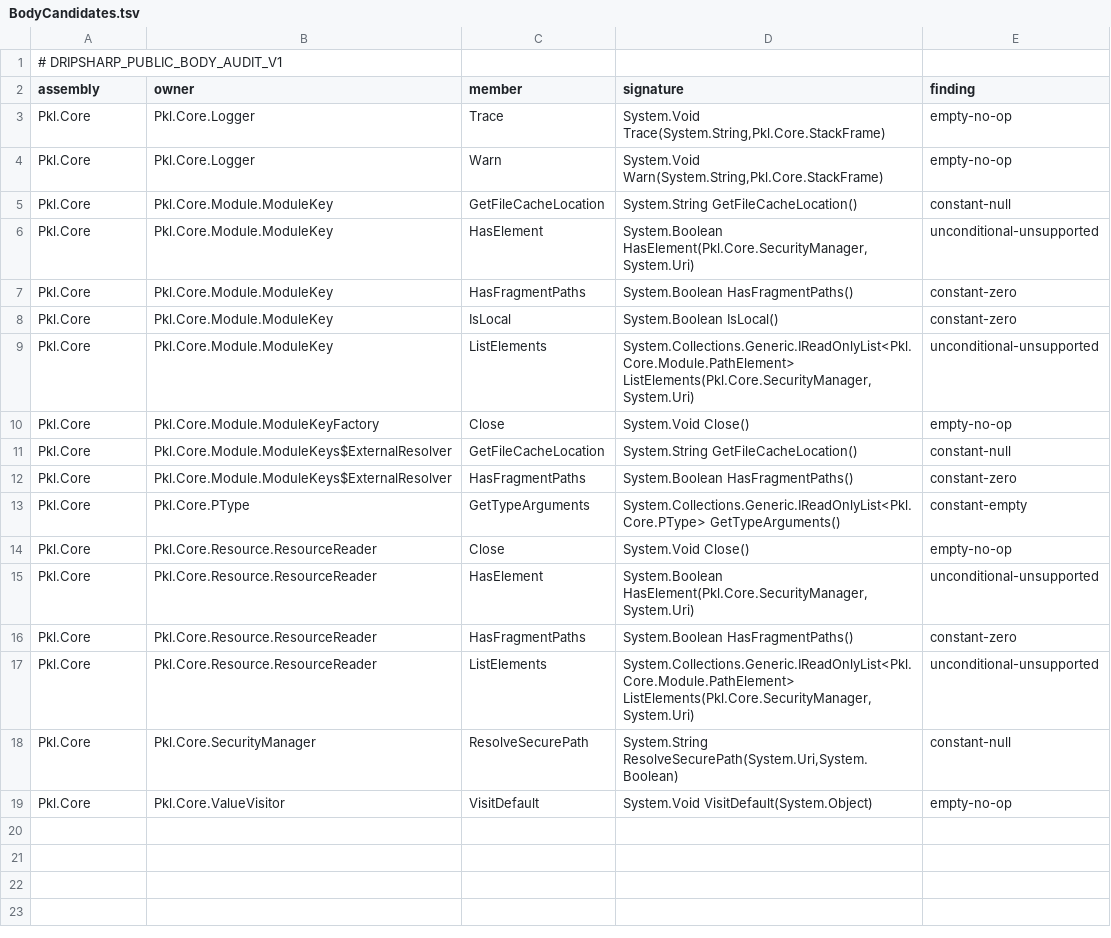
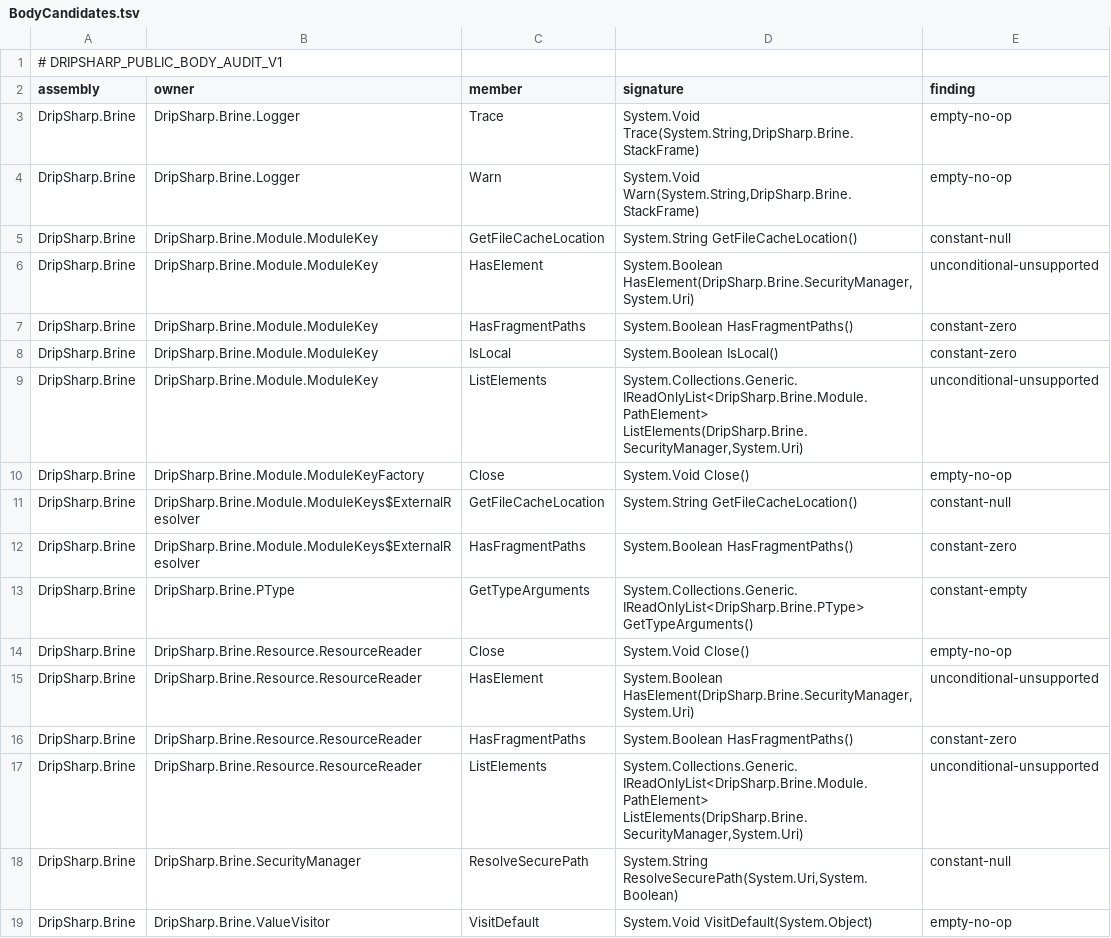
Before and after one commit to dripsharp/dripsharp, a TSV file: validation/public-api-contract/BodyCandidates.tsv, drawn as a sheet.

Commit message:
Apply approved Brine identities to the Pkl target

```diff
--- a/validation/public-api-contract/BodyCandidates.tsv
+++ b/validation/public-api-contract/BodyCandidates.tsv
@@ -2,18 +2,18 @@
 assembly	owner	member	signature	finding
-Pkl.Core	Pkl.Core.Logger	Trace	System.Void Trace(System.String,Pkl.Core.StackFrame)	empty-no-op
-Pkl.Core	Pkl.Core.Logger	Warn	System.Void Warn(System.String,Pkl.Core.StackFrame)	empty-no-op
-Pkl.Core	Pkl.Core.Module.ModuleKey	GetFileCacheLocation	System.String GetFileCacheLocation()	constant-null
-Pkl.Core	Pkl.Core.Module.ModuleKey	HasElement	System.Boolean HasElement(Pkl.Core.SecurityManager,System.Uri)	unconditional-unsupported
-Pkl.Core	Pkl.Core.Module.ModuleKey	HasFragmentPaths	System.Boolean HasFragmentPaths()	constant-zero
-Pkl.Core	Pkl.Core.Module.ModuleKey	IsLocal	System.Boolean IsLocal()	constant-zero
-Pkl.Core	Pkl.Core.Module.ModuleKey	ListElements	System.Collections.Generic.IReadOnlyList<Pkl.Core.Module.PathElement> ListElements(Pkl.Core.SecurityManager,System.Uri)	unconditional-unsupported
-Pkl.Core	Pkl.Core.Module.ModuleKeyFactory	Close	System.Void Close()	empty-no-op
-Pkl.Core	Pkl.Core.Module.ModuleKeys$ExternalResolver	GetFileCacheLocation	System.String GetFileCacheLocation()	constant-null
-Pkl.Core	Pkl.Core.Module.ModuleKeys$ExternalResolver	HasFragmentPaths	System.Boolean HasFragmentPaths()	constant-zero
-Pkl.Core	Pkl.Core.PType	GetTypeArguments	System.Collections.Generic.IReadOnlyList<Pkl.Core.PType> GetTypeArguments()	constant-empty
-Pkl.Core	Pkl.Core.Resource.ResourceReader	Close	System.Void Close()	empty-no-op
-Pkl.Core	Pkl.Core.Resource.ResourceReader	HasElement	System.Boolean HasElement(Pkl.Core.SecurityManager,System.Uri)	unconditional-unsupported
-Pkl.Core	Pkl.Core.Resource.ResourceReader	HasFragmentPaths	System.Boolean HasFragmentPaths()	constant-zero
-Pkl.Core	Pkl.Core.Resource.ResourceReader	ListElements	System.Collections.Generic.IReadOnlyList<Pkl.Core.Module.PathElement> ListElements(Pkl.Core.SecurityManager,System.Uri)	unconditional-unsupported
-Pkl.Core	Pkl.Core.SecurityManager	ResolveSecurePath	System.String ResolveSecurePath(System.Uri,System.Boolean)	constant-null
-Pkl.Core	Pkl.Core.ValueVisitor	VisitDefault	System.Void VisitDefault(System.Object)	empty-no-op
+DripSharp.Brine	DripSharp.Brine.Logger	Trace	System.Void Trace(System.String,DripSharp.Brine.StackFrame)	empty-no-op
+DripSharp.Brine	DripSharp.Brine.Logger	Warn	System.Void Warn(System.String,DripSharp.Brine.StackFrame)	empty-no-op
+DripSharp.Brine	DripSharp.Brine.Module.ModuleKey	GetFileCacheLocation	System.String GetFileCacheLocation()	constant-null
+DripSharp.Brine	DripSharp.Brine.Module.ModuleKey	HasElement	System.Boolean HasElement(DripSharp.Brine.SecurityManager,System.Uri)	unconditional-unsupported
+DripSharp.Brine	DripSharp.Brine.Module.ModuleKey	HasFragmentPaths	System.Boolean HasFragmentPaths()	constant-zero
+DripSharp.Brine	DripSharp.Brine.Module.ModuleKey	IsLocal	System.Boolean IsLocal()	constant-zero
+DripSharp.Brine	DripSharp.Brine.Module.ModuleKey	ListElements	System.Collections.Generic.IReadOnlyList<DripSharp.Brine.Module.PathElement> ListElements(DripSharp.Brine.SecurityManager,System.Uri)	unconditional-unsupported
+DripSharp.Brine	DripSharp.Brine.Module.ModuleKeyFactory	Close	System.Void Close()	empty-no-op
+DripSharp.Brine	DripSharp.Brine.Module.ModuleKeys$ExternalResolver	GetFileCacheLocation	System.String GetFileCacheLocation()	constant-null
+DripSharp.Brine	DripSharp.Brine.Module.ModuleKeys$ExternalResolver	HasFragmentPaths	System.Boolean HasFragmentPaths()	constant-zero
+DripSharp.Brine	DripSharp.Brine.PType	GetTypeArguments	System.Collections.Generic.IReadOnlyList<DripSharp.Brine.PType> GetTypeArguments()	constant-empty
+DripSharp.Brine	DripSharp.Brine.Resource.ResourceReader	Close	System.Void Close()	empty-no-op
+DripSharp.Brine	DripSharp.Brine.Resource.ResourceReader	HasElement	System.Boolean HasElement(DripSharp.Brine.SecurityManager,System.Uri)	unconditional-unsupported
+DripSharp.Brine	DripSharp.Brine.Resource.ResourceReader	HasFragmentPaths	System.Boolean HasFragmentPaths()	constant-zero
+DripSharp.Brine	DripSharp.Brine.Resource.ResourceReader	ListElements	System.Collections.Generic.IReadOnlyList<DripSharp.Brine.Module.PathElement> ListElements(DripSharp.Brine.SecurityManager,System.Uri)	unconditional-unsupported
+DripSharp.Brine	DripSharp.Brine.SecurityManager	ResolveSecurePath	System.String ResolveSecurePath(System.Uri,System.Boolean)	constant-null
+DripSharp.Brine	DripSharp.Brine.ValueVisitor	VisitDefault	System.Void VisitDefault(System.Object)	empty-no-op
```
Also changed, not shown: 47 other files.
